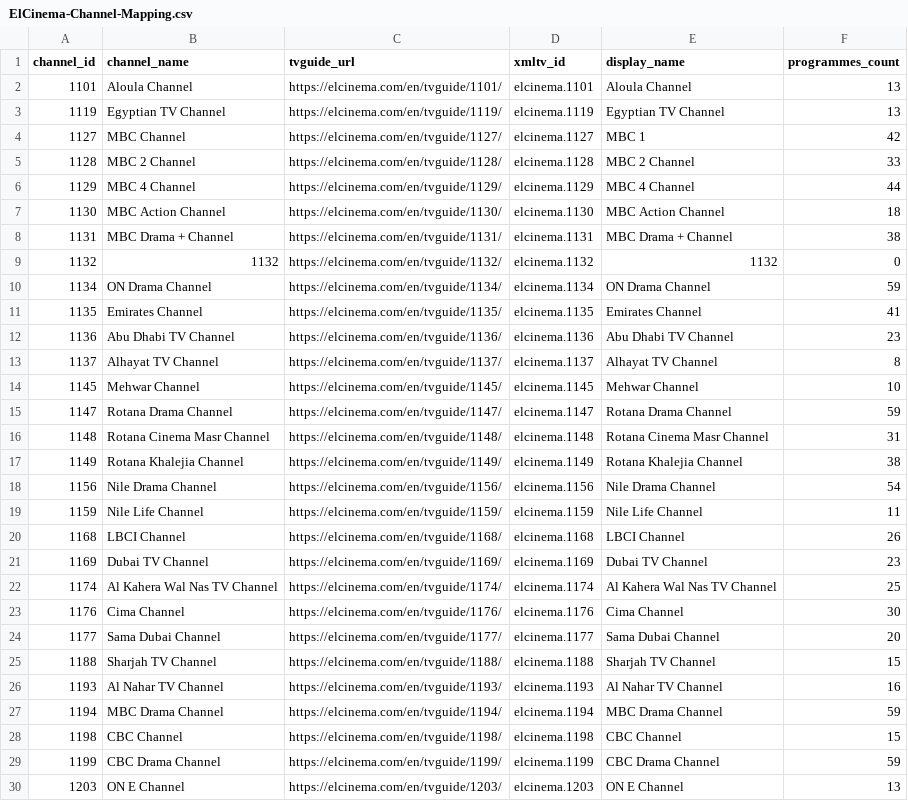
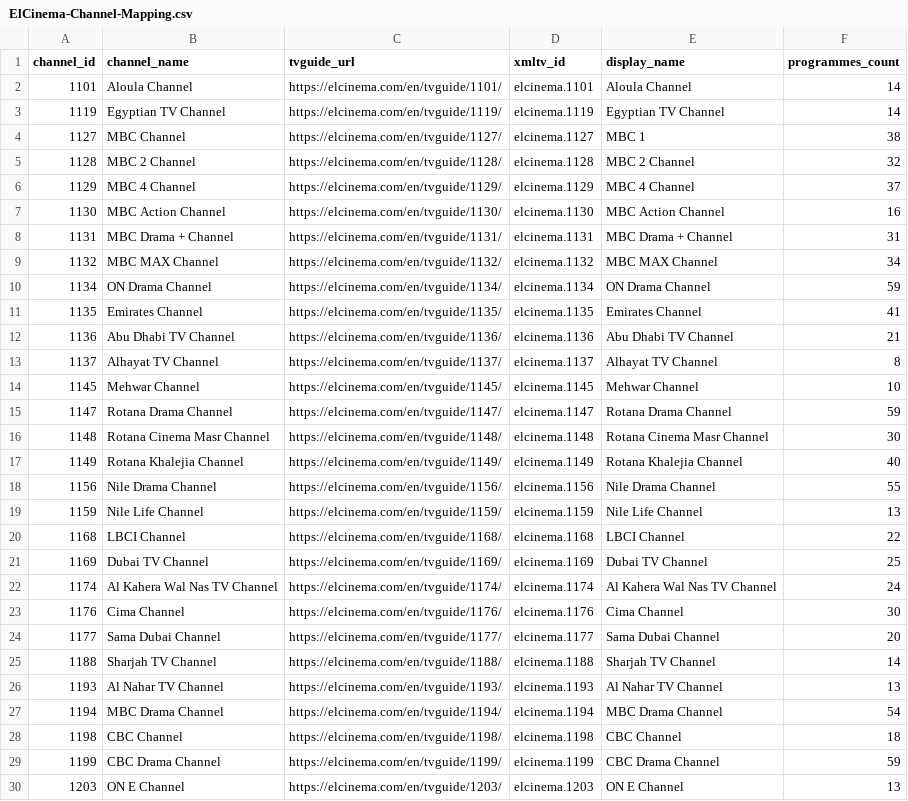
Before and after one commit to DzGreenServices/DZGreen-EPG, a CSV file: docs/ElCinema-Channel-Mapping.csv, drawn as a sheet; only a part is shown; the diff covers the shown part only.

```diff
--- a/docs/ElCinema-Channel-Mapping.csv
+++ b/docs/ElCinema-Channel-Mapping.csv
@@ -1,13 +1,13 @@
 channel_id,channel_name,tvguide_url,xmltv_id,display_name,programmes_count
-1101,Aloula Channel,https://elcinema.com/en/tvguide/1101/,elcinema.1101,Aloula Channel,13
-1119,Egyptian TV Channel,https://elcinema.com/en/tvguide/1119/,elcinema.1119,Egyptian TV Channel,13
-1127,MBC Channel,https://elcinema.com/en/tvguide/1127/,elcinema.1127,MBC 1,42
-1128,MBC 2 Channel,https://elcinema.com/en/tvguide/1128/,elcinema.1128,MBC 2 Channel,33
-1129,MBC 4 Channel,https://elcinema.com/en/tvguide/1129/,elcinema.1129,MBC 4 Channel,44
-1130,MBC Action Channel,https://elcinema.com/en/tvguide/1130/,elcinema.1130,MBC Action Channel,18
-1131,MBC Drama + Channel,https://elcinema.com/en/tvguide/1131/,elcinema.1131,MBC Drama + Channel,38
-1132,1132,https://elcinema.com/en/tvguide/1132/,elcinema.1132,1132,0
+1101,Aloula Channel,https://elcinema.com/en/tvguide/1101/,elcinema.1101,Aloula Channel,14
+1119,Egyptian TV Channel,https://elcinema.com/en/tvguide/1119/,elcinema.1119,Egyptian TV Channel,14
+1127,MBC Channel,https://elcinema.com/en/tvguide/1127/,elcinema.1127,MBC 1,38
+1128,MBC 2 Channel,https://elcinema.com/en/tvguide/1128/,elcinema.1128,MBC 2 Channel,32
+1129,MBC 4 Channel,https://elcinema.com/en/tvguide/1129/,elcinema.1129,MBC 4 Channel,37
+1130,MBC Action Channel,https://elcinema.com/en/tvguide/1130/,elcinema.1130,MBC Action Channel,16
+1131,MBC Drama + Channel,https://elcinema.com/en/tvguide/1131/,elcinema.1131,MBC Drama + Channel,31
+1132,MBC MAX Channel,https://elcinema.com/en/tvguide/1132/,elcinema.1132,MBC MAX Channel,34
 1134,ON Drama Channel,https://elcinema.com/en/tvguide/1134/,elcinema.1134,ON Drama Channel,59
 1135,Emirates Channel,https://elcinema.com/en/tvguide/1135/,elcinema.1135,Emirates Channel,41
-1136,Abu Dhabi TV Channel,https://elcinema.com/en/tvguide/1136/,elcinema.1136,Abu Dhabi TV Channel,23
+1136,Abu Dhabi TV Channel,https://elcinema.com/en/tvguide/1136/,elcinema.1136,Abu Dhabi TV Channel,21
 1137,Alhayat TV Channel,https://elcinema.com/en/tvguide/1137/,elcinema.1137,Alhayat TV Channel,8
@@ -15,15 +15,15 @@
 1147,Rotana Drama Channel,https://elcinema.com/en/tvguide/1147/,elcinema.1147,Rotana Drama Channel,59
-1148,Rotana Cinema Masr Channel,https://elcinema.com/en/tvguide/1148/,elcinema.1148,Rotana Cinema Masr Channel,31
-1149,Rotana Khalejia Channel,https://elcinema.com/en/tvguide/1149/,elcinema.1149,Rotana Khalejia Channel,38
-1156,Nile Drama Channel,https://elcinema.com/en/tvguide/1156/,elcinema.1156,Nile Drama Channel,54
-1159,Nile Life Channel,https://elcinema.com/en/tvguide/1159/,elcinema.1159,Nile Life Channel,11
-1168,LBCI Channel,https://elcinema.com/en/tvguide/1168/,elcinema.1168,LBCI Channel,26
-1169,Dubai TV Channel,https://elcinema.com/en/tvguide/1169/,elcinema.1169,Dubai TV Channel,23
-1174,Al Kahera Wal Nas TV Channel,https://elcinema.com/en/tvguide/1174/,elcinema.1174,Al Kahera Wal Nas TV Channel,25
+1148,Rotana Cinema Masr Channel,https://elcinema.com/en/tvguide/1148/,elcinema.1148,Rotana Cinema Masr Channel,30
+1149,Rotana Khalejia Channel,https://elcinema.com/en/tvguide/1149/,elcinema.1149,Rotana Khalejia Channel,40
+1156,Nile Drama Channel,https://elcinema.com/en/tvguide/1156/,elcinema.1156,Nile Drama Channel,55
+1159,Nile Life Channel,https://elcinema.com/en/tvguide/1159/,elcinema.1159,Nile Life Channel,13
+1168,LBCI Channel,https://elcinema.com/en/tvguide/1168/,elcinema.1168,LBCI Channel,22
+1169,Dubai TV Channel,https://elcinema.com/en/tvguide/1169/,elcinema.1169,Dubai TV Channel,25
+1174,Al Kahera Wal Nas TV Channel,https://elcinema.com/en/tvguide/1174/,elcinema.1174,Al Kahera Wal Nas TV Channel,24
 1176,Cima Channel,https://elcinema.com/en/tvguide/1176/,elcinema.1176,Cima Channel,30
 1177,Sama Dubai Channel,https://elcinema.com/en/tvguide/1177/,elcinema.1177,Sama Dubai Channel,20
-1188,Sharjah TV Channel,https://elcinema.com/en/tvguide/1188/,elcinema.1188,Sharjah TV Channel,15
-1193,Al Nahar TV Channel,https://elcinema.com/en/tvguide/1193/,elcinema.1193,Al Nahar TV Channel,16
-1194,MBC Drama Channel,https://elcinema.com/en/tvguide/1194/,elcinema.1194,MBC Drama Channel,59
-1198,CBC Channel,https://elcinema.com/en/tvguide/1198/,elcinema.1198,CBC Channel,15
+1188,Sharjah TV Channel,https://elcinema.com/en/tvguide/1188/,elcinema.1188,Sharjah TV Channel,14
+1193,Al Nahar TV Channel,https://elcinema.com/en/tvguide/1193/,elcinema.1193,Al Nahar TV Channel,13
+1194,MBC Drama Channel,https://elcinema.com/en/tvguide/1194/,elcinema.1194,MBC Drama Channel,54
+1198,CBC Channel,https://elcinema.com/en/tvguide/1198/,elcinema.1198,CBC Channel,18
 1199,CBC Drama Channel,https://elcinema.com/en/tvguide/1199/,elcinema.1199,CBC Drama Channel,59
```
Also changed, not shown: 3 removed rows and 66 edited cells elsewhere in this file, 1 other file.
